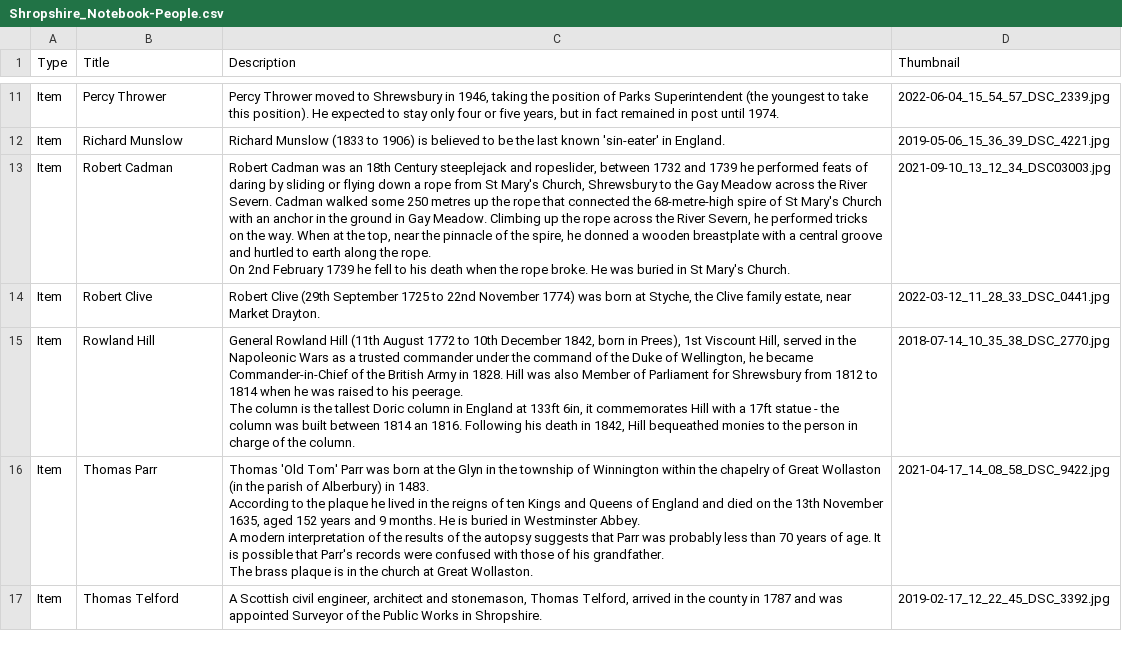
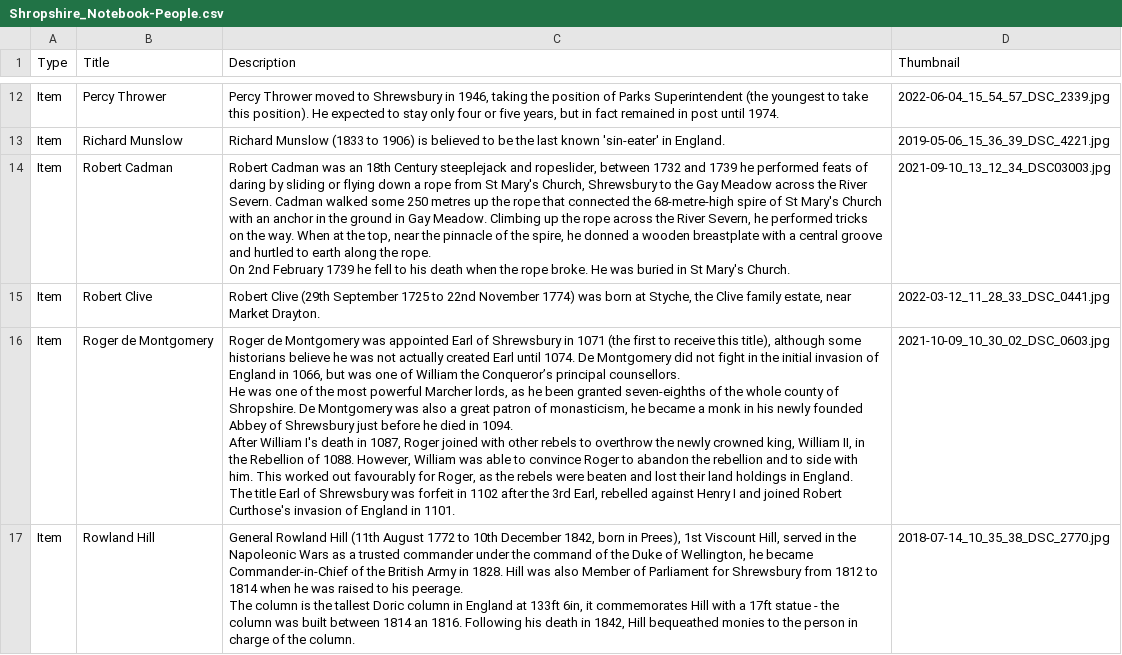
Before and after one commit to dmfbsh/salop, a CSV file: _data/Shropshire_Notebook-People.csv, drawn as a sheet; only a part is shown, gaps mark what is left out; the shorter side is filled out with more unchanged rows; the diff covers the shown part only.

```diff
--- a/_data/Shropshire_Notebook-People.csv
+++ b/_data/Shropshire_Notebook-People.csv
@@ -24,2 +25,9 @@ On 2nd February 1739 he fell to his death when the rope broke. He was buried in
 Item,"Robert Clive","Robert Clive (29th September 1725 to 22nd November 1774) was born at Styche, the Clive family estate, near Market Drayton.","2022-03-12_11_28_33_DSC_0441.jpg"
+Item,"Roger de Montgomery","Roger de Montgomery was appointed Earl of Shrewsbury in 1071 (the first to receive this title), although some historians believe he was not actually created Earl until 1074. De Montgomery did not fight in the initial invasion of England in 1066, but was one of William the Conqueror’s principal counsellors.
+
+He was one of the most powerful Marcher lords, as he been granted seven-eighths of the whole county of Shropshire.  De Montgomery was also a great patron of monasticism, he became a monk in his newly founded Abbey of Shrewsbury just before he died in 1094.
+
+After William I's death in 1087, Roger joined with other rebels to overthrow the newly crowned king, William II, in the Rebellion of 1088.  However, William was able to convince Roger to abandon the rebellion and to side with him.  This worked out favourably for Roger, as the rebels were beaten and lost their land holdings in England.
+
+The title Earl of Shrewsbury was forfeit in 1102 after the 3rd Earl, rebelled against Henry I and joined Robert Curthose's invasion of England in 1101.","2021-10-09_10_30_02_DSC_0603.jpg"
 Item,"Rowland Hill","General Rowland Hill (11th August 1772 to 10th December 1842, born in Prees), 1st Viscount Hill, served in the Napoleonic Wars as a trusted commander under the command of the Duke of Wellington, he became Commander-in-Chief of the British Army in 1828.  Hill was also Member of Parliament for Shrewsbury from 1812 to 1814 when he was raised to his peerage.
```
Also changed, not shown: 2 added rows elsewhere in this file, 15 other files.
